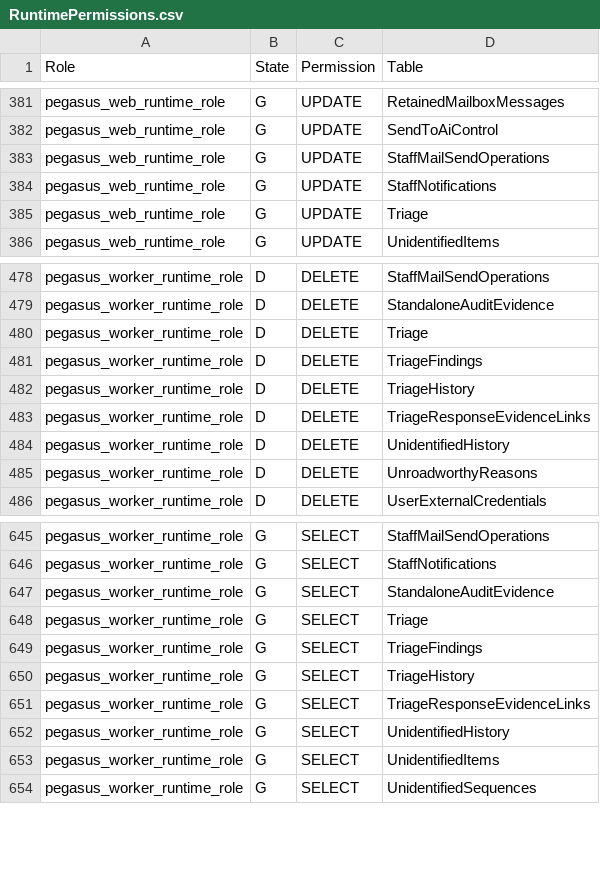
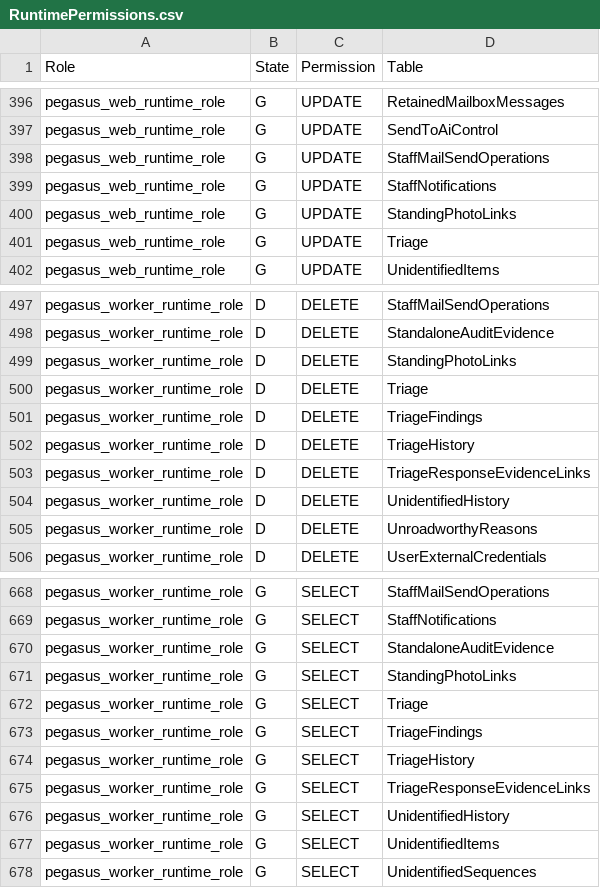
Before and after one commit to collisionengineers/pegasus, a CSV file: src/Pegasus.Infrastructure/Persistence/RuntimePermissions.csv, drawn as a sheet; only a part is shown, gaps mark what is left out; the diff covers the shown part only.

```diff
--- a/src/Pegasus.Infrastructure/Persistence/RuntimePermissions.csv
+++ b/src/Pegasus.Infrastructure/Persistence/RuntimePermissions.csv
@@ -384,2 +399,3 @@ pegasus_web_runtime_role,G,UPDATE,StaffMailSendOperations
 pegasus_web_runtime_role,G,UPDATE,StaffNotifications
+pegasus_web_runtime_role,G,UPDATE,StandingPhotoLinks
 pegasus_web_runtime_role,G,UPDATE,Triage
@@ -479,2 +498,3 @@ pegasus_worker_runtime_role,D,DELETE,StaffMailSendOperations
 pegasus_worker_runtime_role,D,DELETE,StandaloneAuditEvidence
+pegasus_worker_runtime_role,D,DELETE,StandingPhotoLinks
 pegasus_worker_runtime_role,D,DELETE,Triage
@@ -647,2 +670,3 @@ pegasus_worker_runtime_role,G,SELECT,StaffNotifications
 pegasus_worker_runtime_role,G,SELECT,StandaloneAuditEvidence
+pegasus_worker_runtime_role,G,SELECT,StandingPhotoLinks
 pegasus_worker_runtime_role,G,SELECT,Triage
```
Also changed, not shown: 23 added rows elsewhere in this file, 25 other files.
